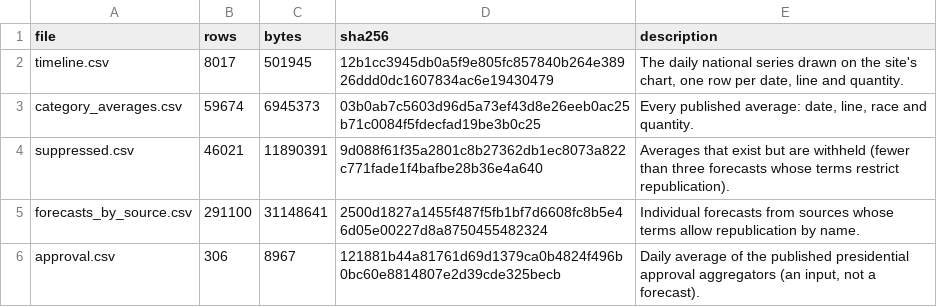
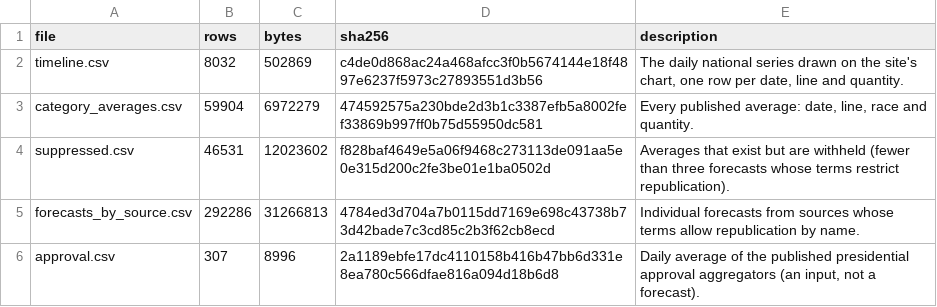
Before and after one commit to kevin-deluca-polisci/KD-website, a CSV file: forecast/archive/2026/files.csv, drawn as a sheet.

```diff
--- a/forecast/archive/2026/files.csv
+++ b/forecast/archive/2026/files.csv
@@ -1,6 +1,6 @@
 file,rows,bytes,sha256,description
-timeline.csv,8017,501945,12b1cc3945db0a5f9e805fc857840b264e38926ddd0dc1607834ac6e19430479,"The daily national series drawn on the site's chart, one row per date, line and quantity."
-category_averages.csv,59674,6945373,03b0ab7c5603d96d5a73ef43d8e26eeb0ac25b71c0084f5fdecfad19be3b0c25,"Every published average: date, line, race and quantity."
-suppressed.csv,46021,11890391,9d088f61f35a2801c8b27362db1ec8073a822c771fade1f4bafbe28b36e4a640,Averages that exist but are withheld (fewer than three forecasts whose terms restrict republication).
-forecasts_by_source.csv,291100,31148641,2500d1827a1455f487f5fb1bf7d6608fc8b5e46d05e00227d8a8750455482324,Individual forecasts from sources whose terms allow republication by name.
-approval.csv,306,8967,121881b44a81761d69d1379ca0b4824f496b0bc60e8814807e2d39cde325becb,"Daily average of the published presidential approval aggregators (an input, not a forecast)."
+timeline.csv,8032,502869,c4de0d868ac24a468afcc3f0b5674144e18f4897e6237f5973c27893551d3b56,"The daily national series drawn on the site's chart, one row per date, line and quantity."
+category_averages.csv,59904,6972279,474592575a230bde2d3b1c3387efb5a8002fef33869b997ff0b75d55950dc581,"Every published average: date, line, race and quantity."
+suppressed.csv,46531,12023602,f828baf4649e5a06f9468c273113de091aa5e0e315d200c2fe3be01e1ba0502d,Averages that exist but are withheld (fewer than three forecasts whose terms restrict republication).
+forecasts_by_source.csv,292286,31266813,4784ed3d704a7b0115dd7169e698c43738b73d42bade7c3cd85c2b3f62cb8ecd,Individual forecasts from sources whose terms allow republication by name.
+approval.csv,307,8996,2a1189ebfe17dc4110158b416b47bb6d331e8ea780c566dfae816a094d18b6d8,"Daily average of the published presidential approval aggregators (an input, not a forecast)."
```
Also changed, not shown: forecast/archive/2026/approval.csv, forecast/archive/2026/timeline.csv, 14 other files.
